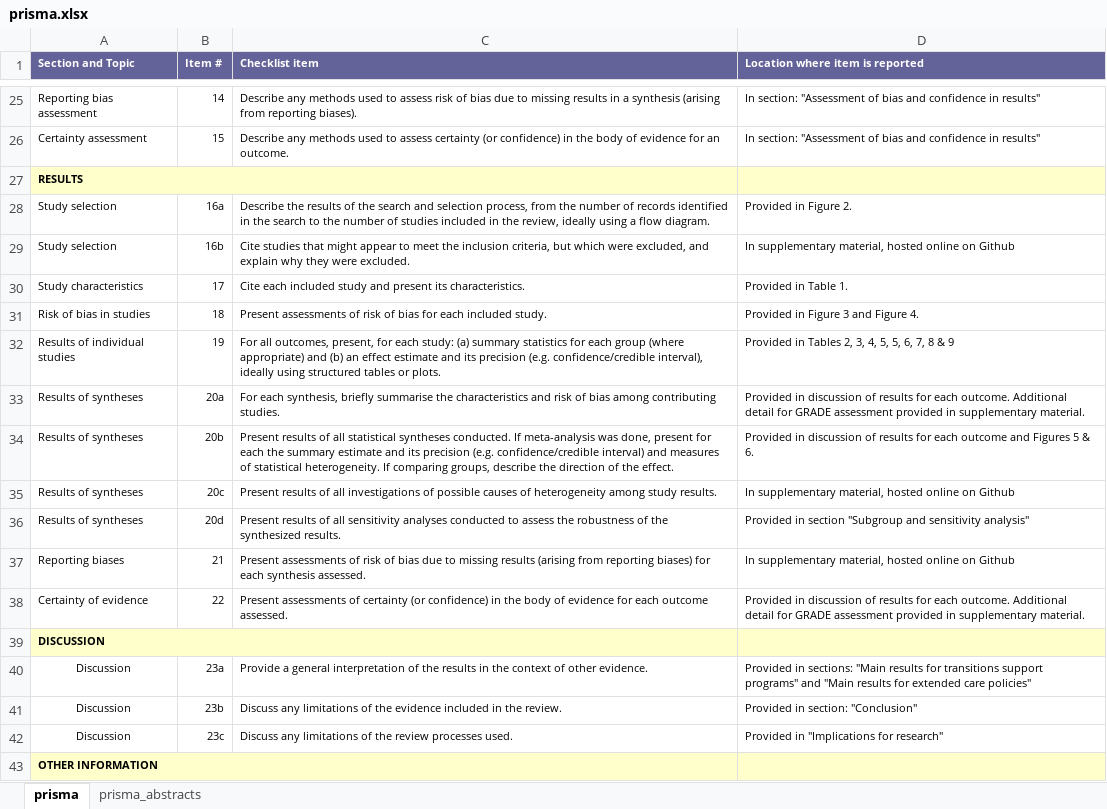
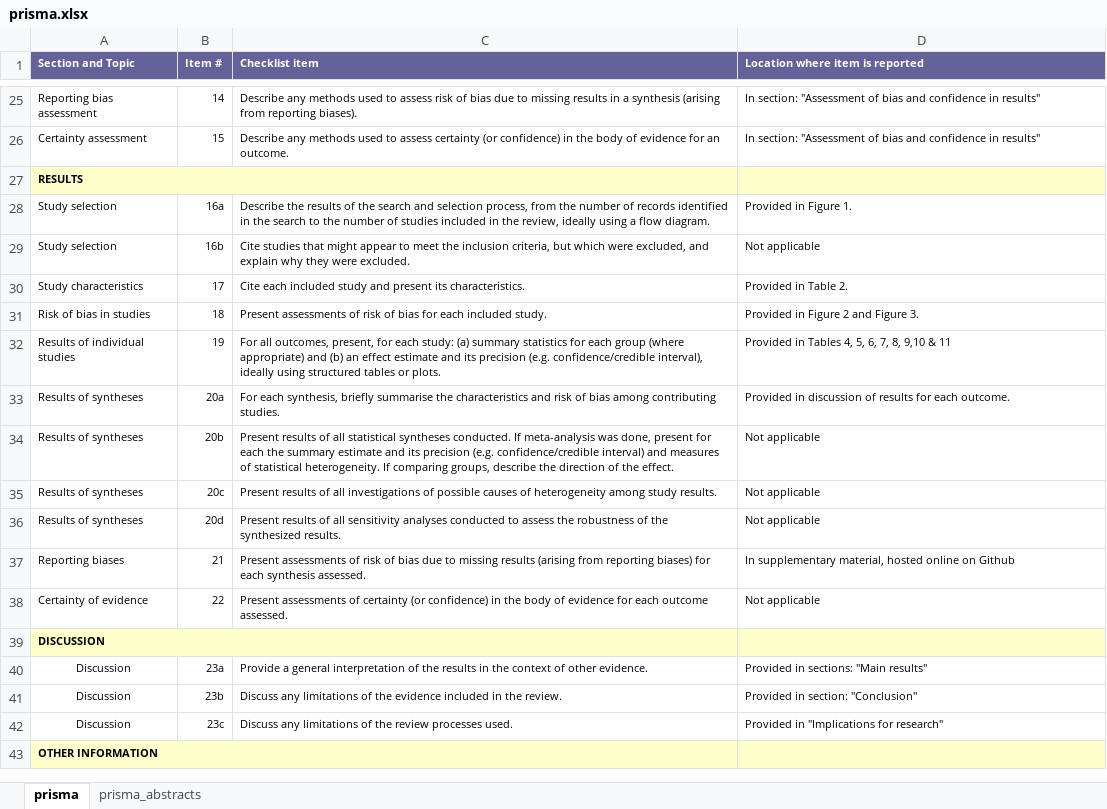
Before and after one commit to davetayl-r/youth-homelessness-review, an Excel workbook: supplementary-material/inputs/prisma.xlsx, sheet prisma, drawn as a sheet; only a part is shown, gaps mark what is left out; values as stored, in another font and other column widths than the file's, no borders; the diff names each change by its address in the sheet, - before the commit and + after, or states it on an @@ line.

Commit message:
Supplementary material for internal review

```diff
--- a/supplementary-material/inputs/prisma.xlsx (sheet prisma)
+++ b/supplementary-material/inputs/prisma.xlsx (sheet prisma)
-D28 (Location where item is reported): Provided in Figure 2.
+D28 (Location where item is reported): Provided in Figure 1.
-D29 (Location where item is reported): In supplementary material, hosted online on Github
+D29 (Location where item is reported): Not applicable
-D30 (Location where item is reported): Provided in Table 1.
+D30 (Location where item is reported): Provided in Table 2.
-D31 (Location where item is reported): Provided in Figure 3 and Figure 4.
+D31 (Location where item is reported): Provided in Figure 2 and Figure 3.
-D32 (Location where item is reported): Provided in Tables 2, 3, 4, 5, 5, 6, 7, 8 & 9
+D32 (Location where item is reported): Provided in Tables 4, 5, 6, 7, 8, 9,10 & 11
-D33 (Location where item is reported): …each outcome. Additional detail for GRADE assessment provided in supplementary material.
+D33 (Location where item is reported): …each outcome.
-D34 (Location where item is reported): Provided in discussion of results for each outcome and Figures 5 & 6.
+D34 (Location where item is reported): Not applicable
-D35 (Location where item is reported): In supplementary material, hosted online on Github
+D35 (Location where item is reported): Not applicable
-D36 (Location where item is reported): Provided in section "Subgroup and sensitivity analysis"
+D36 (Location where item is reported): Not applicable
-D38 (Location where item is reported): Provided in discussion of results for each outcome. Additional detail for GRADE assessment provided in supplementary material.
+D38 (Location where item is reported): Not applicable
-D40 (Location where item is reported): …sections: "Main results for transitions support programs" and "Main results for extended care policies"
+D40 (Location where item is reported): …sections: "Main results"
```
Also changed, not shown: 27 other files.
